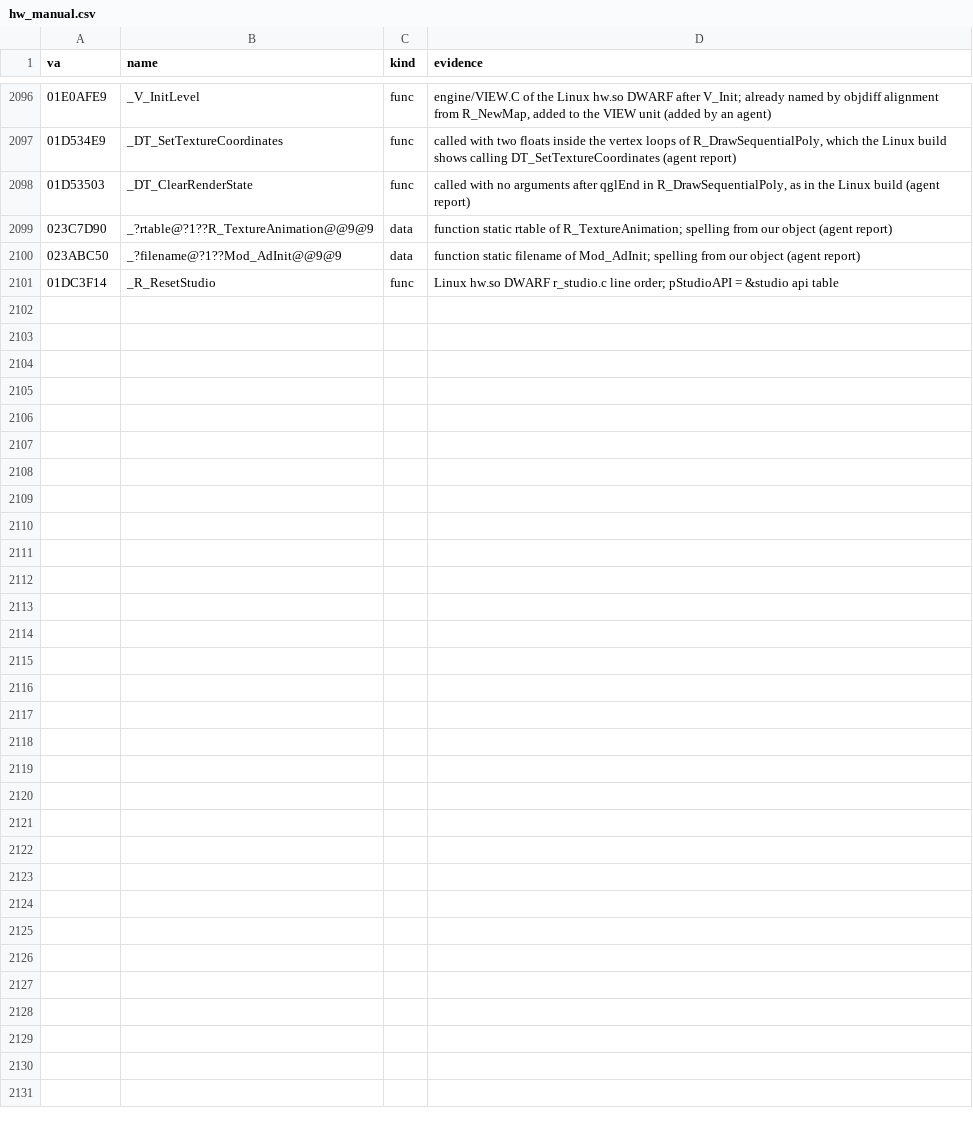
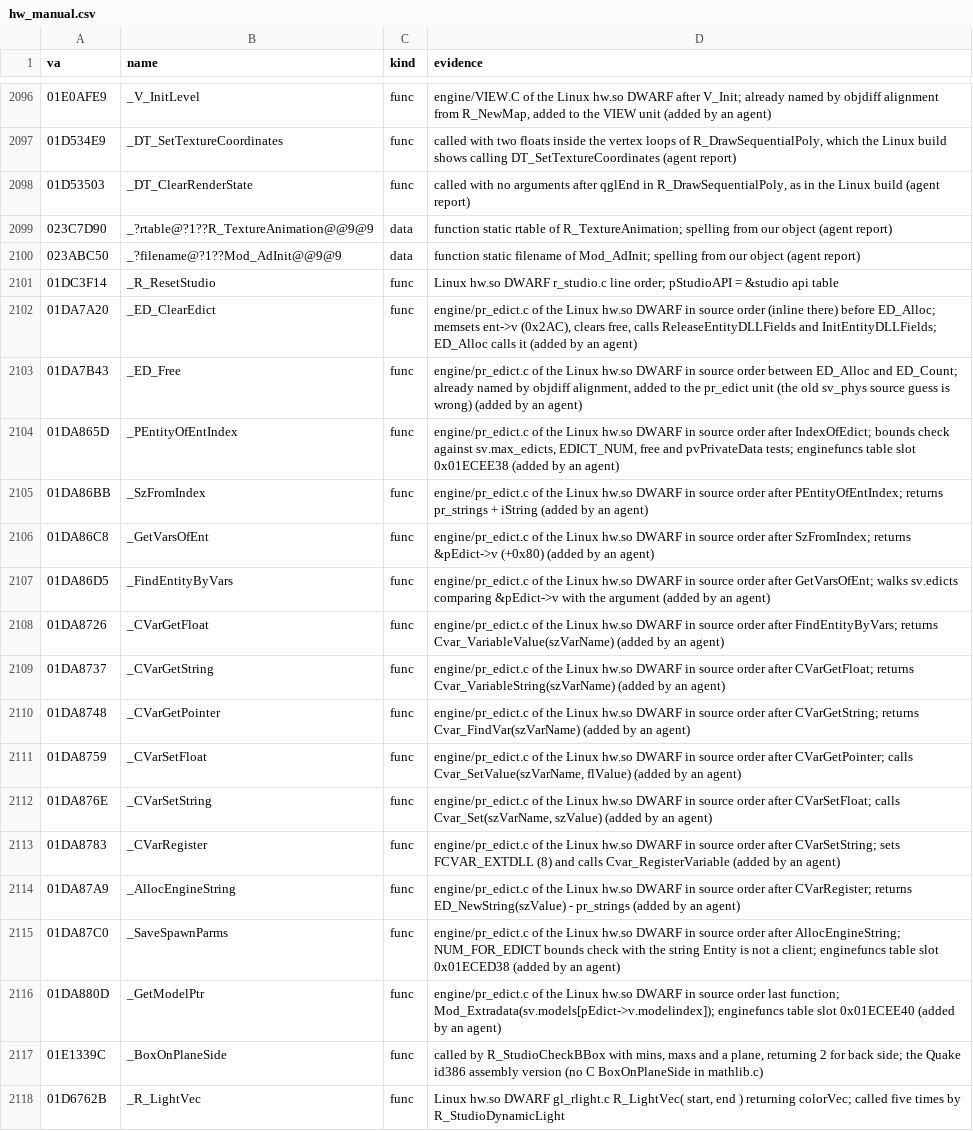
Before and after one commit to caixax/DeCoF, a CSV file: tools/symbols/hw_manual.csv, drawn as a sheet; only a part is shown, gaps mark what is left out; the diff names each change by its address in the sheet, - before the commit and + after, or states it on an @@ line.

Commit message:
hw: r_studio.c 112 of 118 (studio API tables, RenderShadow, legacy_Mod_ForName, R_ResetStudio, R_ResetSvBlending); the engine's r_studioint.h with StudioSetRenderamt, StudioSetCullState and StudioRenderShadow; BoxOnPlaneSide and R_LightVec named (MATCHED, 100%)

```diff
--- a/tools/symbols/hw_manual.csv
+++ b/tools/symbols/hw_manual.csv
+row 2102: 01DA7A20 | _ED_ClearEdict | func | engine/pr_edict.c of the Linux hw.so DWARF in source order (inline there) before ED_Alloc; memsets ent->v (0x2AC), clears free, calls ReleaseEntityDLLFields and InitEntityDLLFields; ED_Alloc calls it (added by an agent)
+row 2103: 01DA7B43 | _ED_Free | func | engine/pr_edict.c of the Linux hw.so DWARF in source order between ED_Alloc and ED_Count; already named by objdiff alignment, added to the pr_edict unit (the old sv_phys source guess is wrong) (added by an agent)
+row 2104: 01DA865D | _PEntityOfEntIndex | func | engine/pr_edict.c of the Linux hw.so DWARF in source order after IndexOfEdict; bounds check against sv.max_edicts, EDICT_NUM, free and pvPrivateData tests; enginefuncs table slot 0x01ECEE38 (added by an agent)
+row 2105: 01DA86BB | _SzFromIndex | func | engine/pr_edict.c of the Linux hw.so DWARF in source order after PEntityOfEntIndex; returns pr_strings + iString (added by an agent)
+row 2106: 01DA86C8 | _GetVarsOfEnt | func | engine/pr_edict.c of the Linux hw.so DWARF in source order after SzFromIndex; returns &pEdict->v (+0x80) (added by an agent)
+row 2107: 01DA86D5 | _FindEntityByVars | func | engine/pr_edict.c of the Linux hw.so DWARF in source order after GetVarsOfEnt; walks sv.edicts comparing &pEdict->v with the argument (added by an agent)
+row 2108: 01DA8726 | _CVarGetFloat | func | engine/pr_edict.c of the Linux hw.so DWARF in source order after FindEntityByVars; returns Cvar_VariableValue(szVarName) (added by an agent)
+row 2109: 01DA8737 | _CVarGetString | func | engine/pr_edict.c of the Linux hw.so DWARF in source order after CVarGetFloat; returns Cvar_VariableString(szVarName) (added by an agent)
+row 2110: 01DA8748 | _CVarGetPointer | func | engine/pr_edict.c of the Linux hw.so DWARF in source order after CVarGetString; returns Cvar_FindVar(szVarName) (added by an agent)
+row 2111: 01DA8759 | _CVarSetFloat | func | engine/pr_edict.c of the Linux hw.so DWARF in source order after CVarGetPointer; calls Cvar_SetValue(szVarName, flValue) (added by an agent)
+row 2112: 01DA876E | _CVarSetString | func | engine/pr_edict.c of the Linux hw.so DWARF in source order after CVarSetFloat; calls Cvar_Set(szVarName, szValue) (added by an agent)
+row 2113: 01DA8783 | _CVarRegister | func | engine/pr_edict.c of the Linux hw.so DWARF in source order after CVarSetString; sets FCVAR_EXTDLL (8) and calls Cvar_RegisterVariable (added by an agent)
+row 2114: 01DA87A9 | _AllocEngineString | func | engine/pr_edict.c of the Linux hw.so DWARF in source order after CVarRegister; returns ED_NewString(szValue) - pr_strings (added by an agent)
+row 2115: 01DA87C0 | _SaveSpawnParms | func | engine/pr_edict.c of the Linux hw.so DWARF in source order after AllocEngineString; NUM_FOR_EDICT bounds check with the string Entity is not a client; enginefuncs table slot 0x01ECED38 (added by an agent)
+row 2116: 01DA880D | _GetModelPtr | func | engine/pr_edict.c of the Linux hw.so DWARF in source order last function; Mod_Extradata(sv.models[pEdict->v.modelindex]); enginefuncs table slot 0x01ECEE40 (added by an agent)
+row 2117: 01E1339C | _BoxOnPlaneSide | func | called by R_StudioCheckBBox with mins, maxs and a plane, returning 2 for back side; the Quake id386 assembly version (no C BoxOnPlaneSide in mathlib.c)
+row 2118: 01D6762B | _R_LightVec | func | Linux hw.so DWARF gl_rlight.c R_LightVec( start, end ) returning colorVec; called five times by R_StudioDynamicLight
```
Also changed, not shown: 6 other files.
